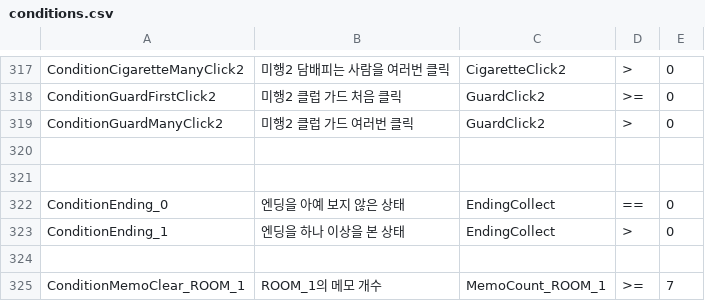
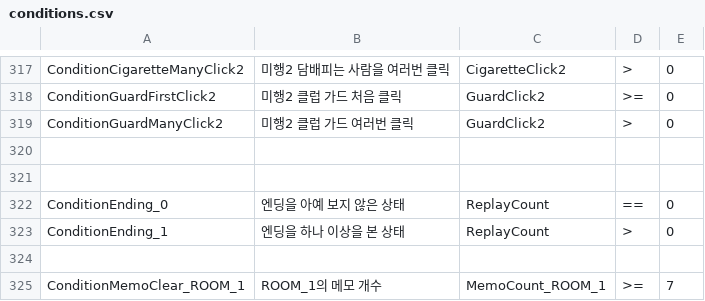
Before and after one commit to ollan365/Fate, a CSV file: Assets/Resources/Datas/conditions.csv, drawn as a sheet; only a part is shown, gaps mark what is left out; the diff covers the shown part only.

```diff
--- a/Assets/Resources/Datas/conditions.csv
+++ b/Assets/Resources/Datas/conditions.csv
@@ -321,4 +321,4 @@ ConditionGuardManyClick2,미행2 클럽 가드 여러번 클릭,GuardClick2,>,0
 ,,,,
-ConditionEnding_0,엔딩을 아예 보지 않은 상태,EndingCollect,==,0
-ConditionEnding_1,엔딩을 하나 이상을 본 상태,EndingCollect,>,0
+ConditionEnding_0,엔딩을 아예 보지 않은 상태,ReplayCount,==,0
+ConditionEnding_1,엔딩을 하나 이상을 본 상태,ReplayCount,>,0
 ,,,,
```
Also changed, not shown: 10 edited cells elsewhere in this file, Assets/Resources/Datas/events.csv, 4 other files.
